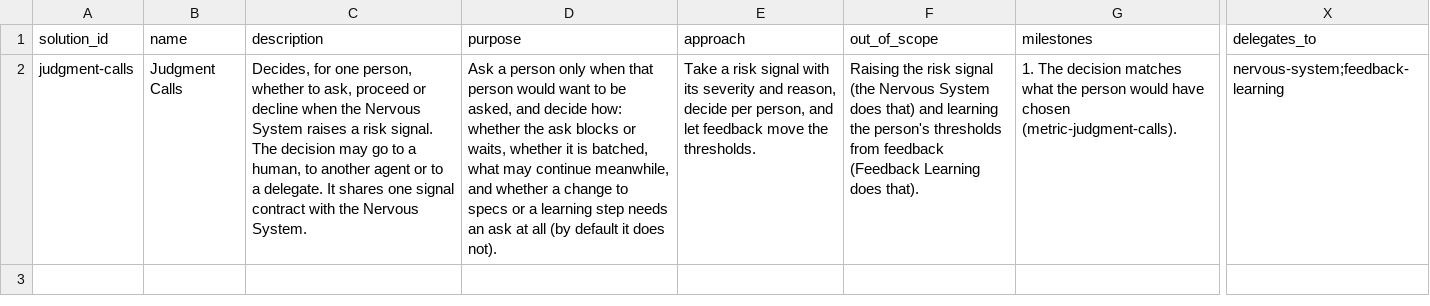
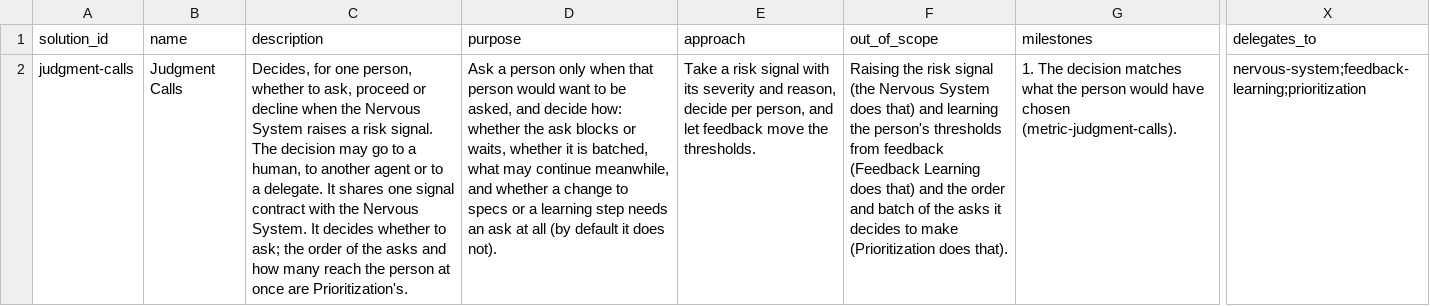
Before and after one commit to SpiritualData/ai-hub-of-hubs-structure, a CSV file: hubofhubs/the_consciousness/judgment_calls/solutions.csv, drawn as a sheet; only a part is shown, gaps mark what is left out; the diff names each change by its address in the sheet, - before the commit and + after, or states it on an @@ line.

```diff
--- a/hubofhubs/the_consciousness/judgment_calls/solutions.csv
+++ b/hubofhubs/the_consciousness/judgment_calls/solutions.csv
-C2 (description): …Nervous System.
+C2 (description): …Nervous System. It decides whether to ask; the order of the asks and how many reach the person at once are Prioritization's.
-F2 (out_of_scope): …Learning does that).
+F2 (out_of_scope): …Learning does that) and the order and batch of the asks it decides to make (Prioritization does that).
-X2 (delegates_to): nervous-system;feedback-learning
+X2 (delegates_to): nervous-system;feedback-learning;prioritization
```
Also changed, not shown: hubofhubs/the_consciousness/intent.csv, hubofhubs/the_consciousness/prioritization/ideals.csv, 6 other files.
